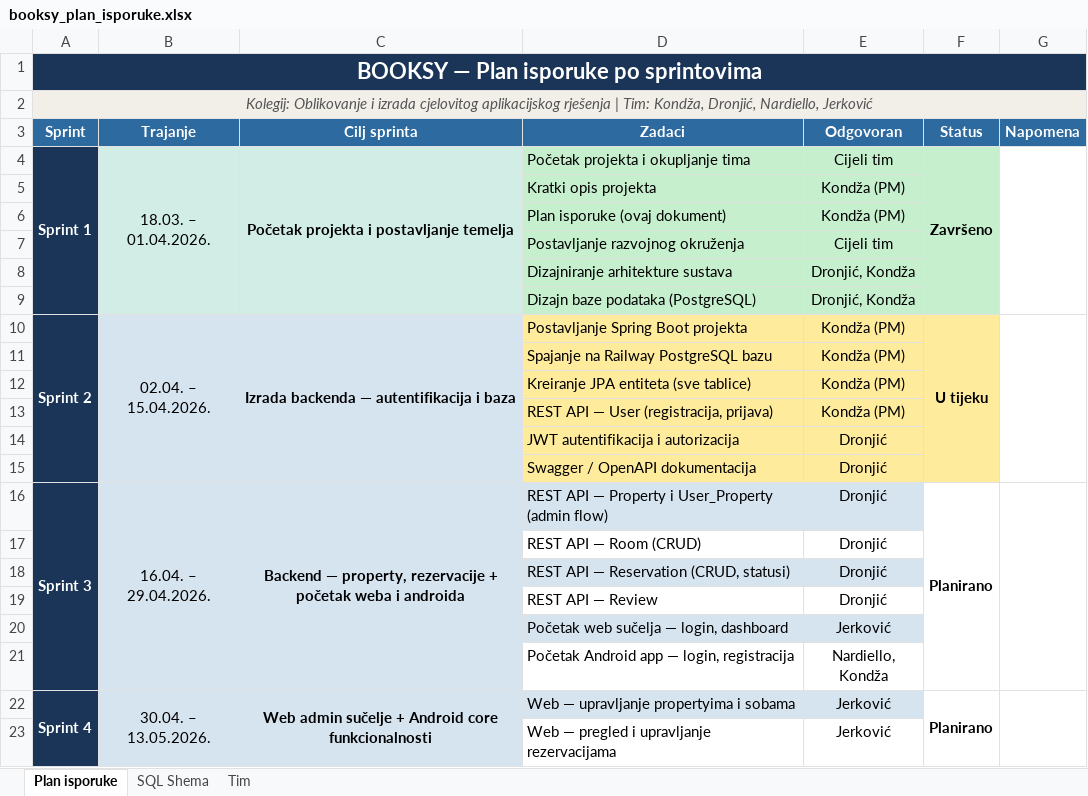
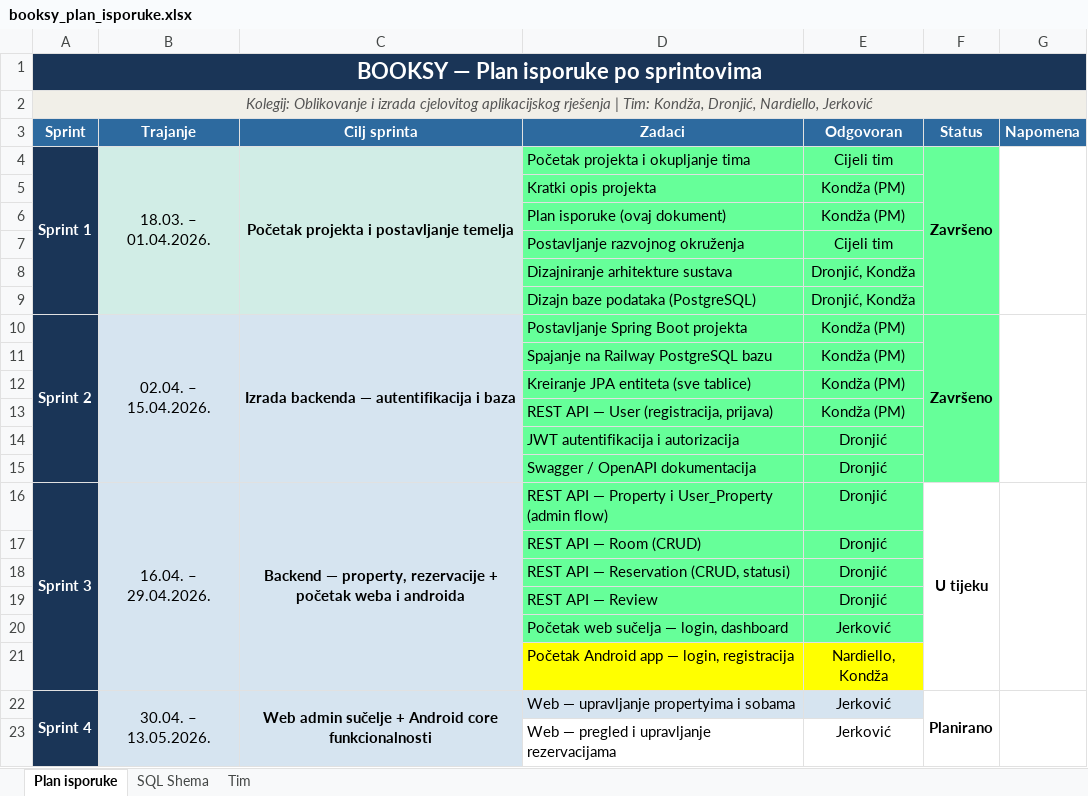
Before and after one commit to Hkondza/OICAR, an Excel workbook: documentation/booksy_plan_isporuke.xlsx, sheet Plan isporuke, drawn as a sheet; only a part is shown; values as stored, in another font and other column widths than the file's, no borders; the diff names each change by its address in the sheet, - before the commit and + after, or states it on an @@ line.

```diff
--- a/documentation/booksy_plan_isporuke.xlsx (sheet Plan isporuke)
+++ b/documentation/booksy_plan_isporuke.xlsx (sheet Plan isporuke)
-D4:F9 fill: #C6EFCE
+D4:F9 fill: #66FF99
-D10:F15 fill: #FFEB9C
+D10:F15 fill: #66FF99
-F10 (Status): U tijeku
+F10 (Status): Završeno
-D16:E16 fill: #D6E4F0
+D16:E16 fill: #66FF99
-F16 (Status): Planirano
+F16 (Status): U tijeku
-D17:E17 fill: none
+D17:E17 fill: #66FF99
-D18:E18 fill: #D6E4F0
+D18:E18 fill: #66FF99
-D19:E19 fill: none
+D19:E19 fill: #66FF99
-D20:E20 fill: #D6E4F0
+D20:E20 fill: #66FF99
-D21:E21 fill: none
+D21:E21 fill: #FFFF00
```
Also changed, not shown: 3 other files.
